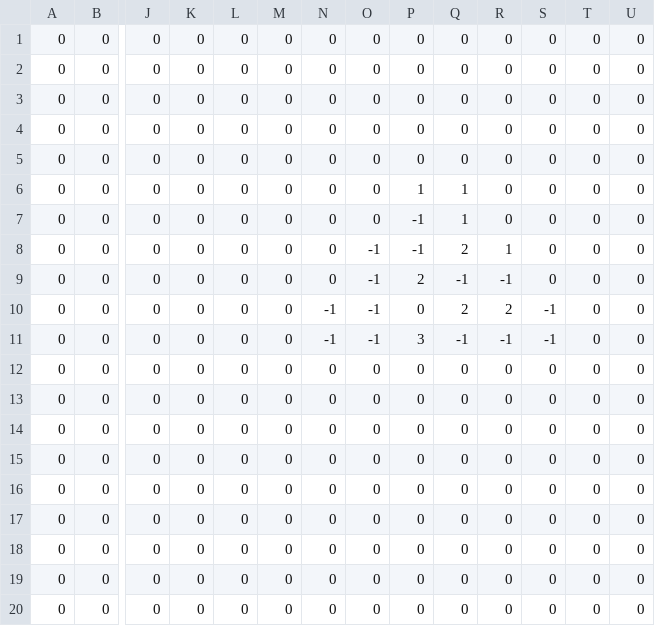
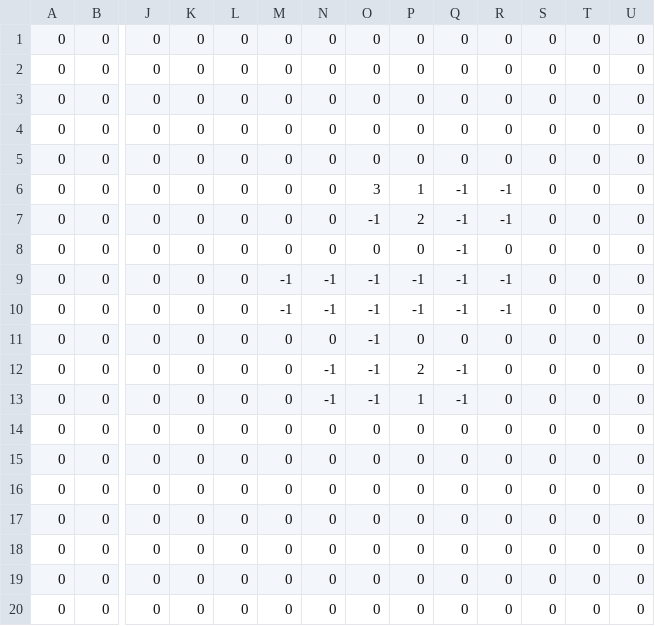
Before and after one commit to suittizihou/Sokoban, a CSV file: Sokoban/Resources/Map/Stage4.csv, drawn as a sheet; only a part is shown, gaps mark what is left out; removed rows and columns are numbered as before the commit, all else as after; rows hold the shown columns only; the diff names each change by its address in the sheet, - before the commit and + after, or states it on an @@ line.

```diff
--- a/Sokoban/Resources/Map/Stage4.csv
+++ b/Sokoban/Resources/Map/Stage4.csv
-O6: 0
+O6: 3
-Q6: 1
+Q6: -1
-R6: 0
+R6: -1
-row 7: 0 | 0 | 0 | 0 | 0 | 0 | 0 | 0 | -1 | 1 | 0 | 0 | 0 | 0
-row 8: 0 | 0 | 0 | 0 | 0 | 0 | 0 | -1 | -1 | 2 | 1 | 0 | 0 | 0
-N8: -1
+N8: 0
-O8: -1
+O8: 0
-Q8: 2
+Q8: -1
-R8: 2
+R8: 0
-S8:S9: -1
+S8:S9: 0
-M9: 0
+M9: -1
-P9: 3
+P9: -1
+row 10: 0 | 0 | 0 | 0 | 0 | -1 | -1 | -1 | -1 | -1 | -1 | 0 | 0 | 0
-O11:O12: 0
+O11:O12: -1
-N12: 0
+N12: -1
-P12: 0
+P12: 2
-Q12: 0
+Q12: -1
+row 13: 0 | 0 | 0 | 0 | 0 | 0 | -1 | -1 | 1 | -1 | 0 | 0 | 0 | 0
```
Also changed, not shown: Sokoban/Resources/Map/Stage3.csv, Sokoban/Resources/Map/Stage5.csv.
